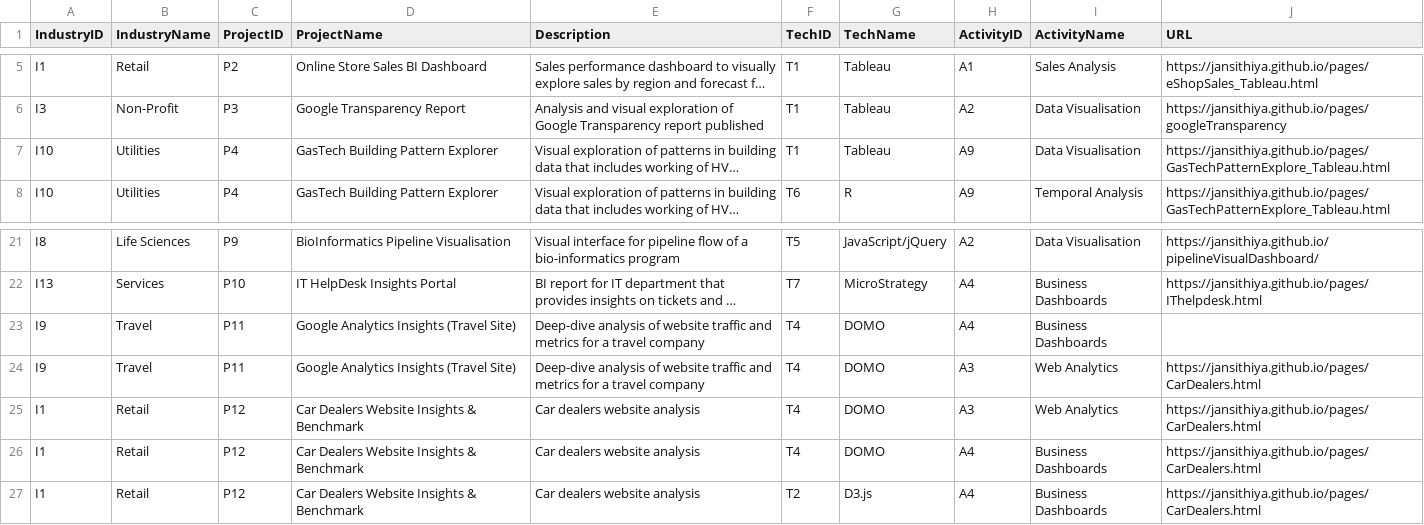
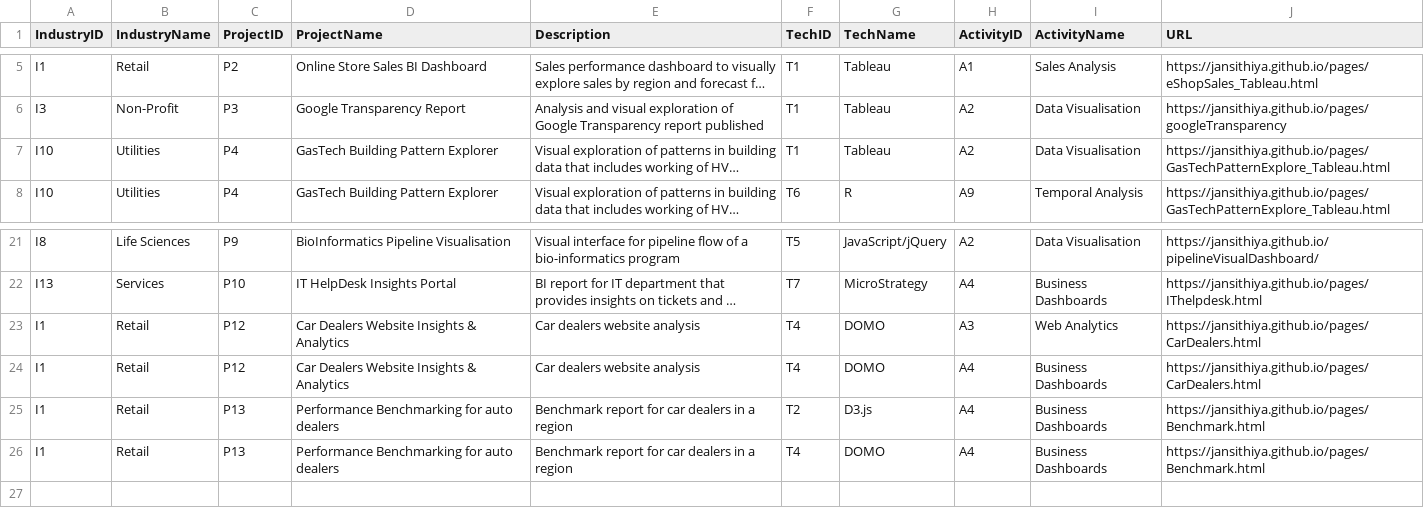
Before and after one commit to jansithiya/jansithiya.github.io, a CSV file: Data/Project/portfolio.csv, drawn as a sheet; only a part is shown, gaps mark what is left out; long unchanged cells end in …; removed rows and columns are numbered as before the commit, all else as after; the diff names each change by its address in the sheet, - before the commit and + after, or states it on an @@ line.

```diff
--- a/Data/Project/portfolio.csv
+++ b/Data/Project/portfolio.csv
-H7 (ActivityID): A9
+H7 (ActivityID): A2
-row 23: I9 | Travel | P11 | Google Analytics Insights (Travel Site) | Deep-dive analysis of website traffic and metrics for a travel company | T4 | DOMO | A4 | Business Dashboards
-row 24: I9 | Travel | P11 | Google Analytics Insights (Travel Site) | Deep-dive analysis of website traffic and metrics for a travel company | T4 | DOMO | A3 | Web Analytics | https://jansithiya.github.io/pages/CarDealers.html
-D23:D24 (ProjectName): Car Dealers Website Insights & Benchmark
+D23:D24 (ProjectName): Car Dealers Website Insights & Analytics
-C25 (ProjectID): P12
+C25 (ProjectID): P13
-D25 (ProjectName): Car Dealers Website Insights & Benchmark
+D25 (ProjectName): Performance Benchmarking for auto dealers
-E25 (Description): Car dealers website analysis
+E25 (Description): Benchmark report for car dealers in a region
-J25 (URL): https://jansithiya.github.io/pages/CarDealers.html
+J25 (URL): https://jansithiya.github.io/pages/Benchmark.html
+row 26: I1 | Retail | P13 | Performance Benchmarking for auto dealers | Benchmark report for car dealers in a region | T4 | DOMO | A4 | Business Dashboards | https://jansithiya.github.io/pages/Benchmark.html
```
Also changed, not shown: 1 other file.
